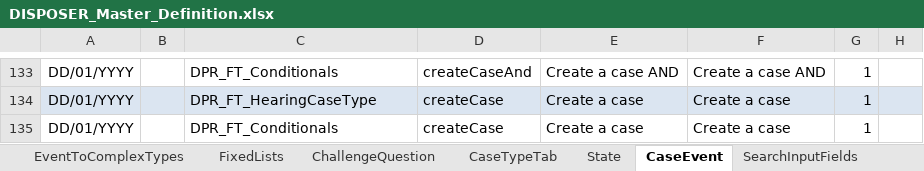
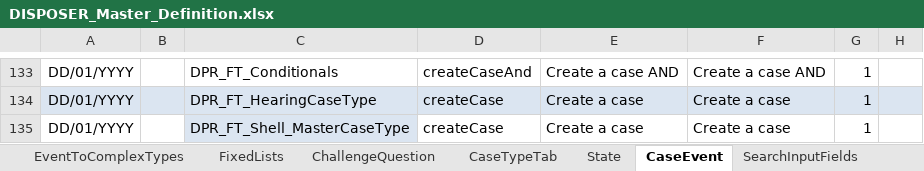
Before and after one commit to hmcts/ccd-case-disposer, an Excel workbook: src/functionalTest/resources/ccd-test-definitions/DISPOSER_Master_Definition.xlsx, sheet CaseEvent, drawn as a sheet; only a part is shown, gaps mark what is left out; values as stored, in another font and other column widths than the file's, no borders; the diff names each change by its address in the sheet, - before the commit and + after, or states it on an @@ line.

```diff
--- a/src/functionalTest/resources/ccd-test-definitions/DISPOSER_Master_Definition.xlsx (sheet CaseEvent)
+++ b/src/functionalTest/resources/ccd-test-definitions/DISPOSER_Master_Definition.xlsx (sheet CaseEvent)
-C135: DPR_FT_Conditionals
+C135: DPR_FT_Shell_MasterCaseType
-C135 fill: none
+C135 fill: #DBE5F1
```
